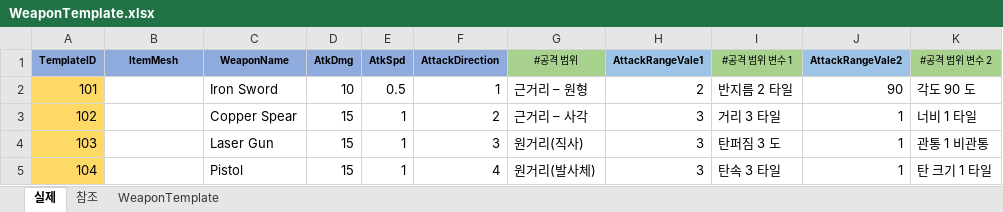
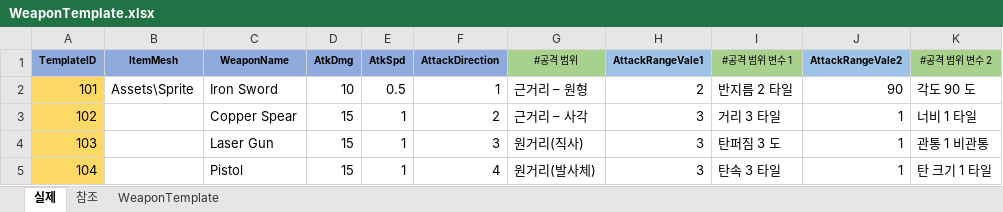
Before and after one commit to Yupdown/Project-GA, an Excel workbook: Assets/NonAssets/WeaponTemplate.xlsx, sheet 실제, drawn as a sheet; values as stored, in another font and other column widths than the file's, no borders; the diff names each change by its address in the sheet, - before the commit and + after, or states it on an @@ line.

```diff
--- a/Assets/NonAssets/WeaponTemplate.xlsx (sheet 실제)
+++ b/Assets/NonAssets/WeaponTemplate.xlsx (sheet 실제)
-B2 (ItemMesh): (empty)
+B2 (ItemMesh): Assets\Sprite
```
Also changed, not shown: sheet WeaponTemplate, 48 other files.
